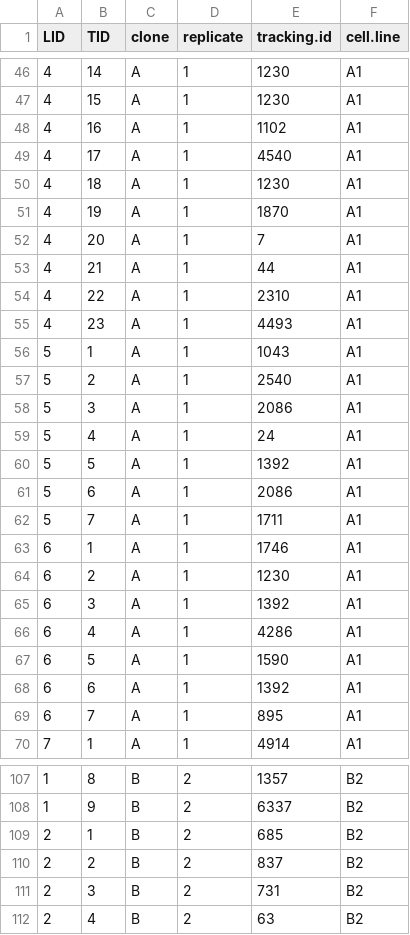
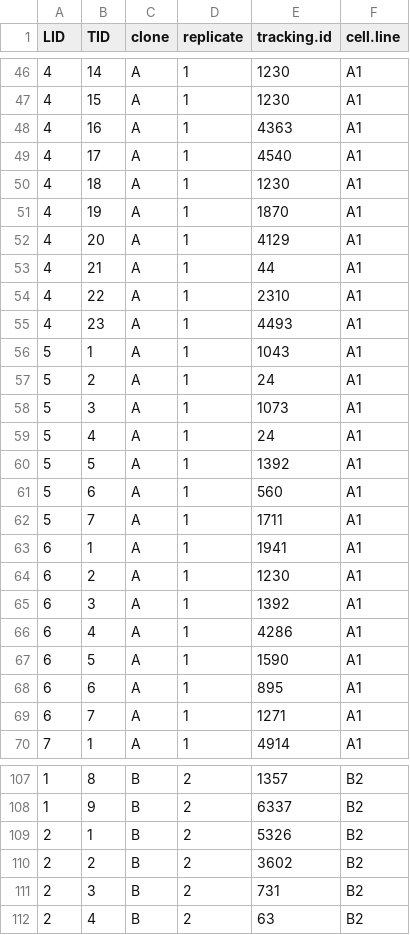
Before and after one commit to jacobpollard-stack/babs4_hMSC_proj, a CSV file: project/data/movement_morphology/TID_to_trackingid.csv, drawn as a sheet; only a part is shown, gaps mark what is left out; the diff covers the shown part only.

```diff
--- a/project/data/movement_morphology/TID_to_trackingid.csv
+++ b/project/data/movement_morphology/TID_to_trackingid.csv
@@ -47,3 +47,3 @@ LID,TID,clone,replicate,tracking.id,cell.line
 4,15,A,1,1230,A1
-4,16,A,1,1102,A1
+4,16,A,1,4363,A1
 4,17,A,1,4540,A1
@@ -51,3 +51,3 @@ LID,TID,clone,replicate,tracking.id,cell.line
 4,19,A,1,1870,A1
-4,20,A,1,7,A1
+4,20,A,1,4129,A1
 4,21,A,1,44,A1
@@ -56,9 +56,9 @@ LID,TID,clone,replicate,tracking.id,cell.line
 5,1,A,1,1043,A1
-5,2,A,1,2540,A1
-5,3,A,1,2086,A1
+5,2,A,1,24,A1
+5,3,A,1,1073,A1
 5,4,A,1,24,A1
 5,5,A,1,1392,A1
-5,6,A,1,2086,A1
+5,6,A,1,560,A1
 5,7,A,1,1711,A1
-6,1,A,1,1746,A1
+6,1,A,1,1941,A1
 6,2,A,1,1230,A1
@@ -67,4 +67,4 @@ LID,TID,clone,replicate,tracking.id,cell.line
 6,5,A,1,1590,A1
-6,6,A,1,1392,A1
-6,7,A,1,895,A1
+6,6,A,1,895,A1
+6,7,A,1,1271,A1
 7,1,A,1,4914,A1
@@ -108,4 +108,4 @@ LID,TID,clone,replicate,tracking.id,cell.line
 1,9,B,2,6337,B2
-2,1,B,2,685,B2
-2,2,B,2,837,B2
+2,1,B,2,5326,B2
+2,2,B,2,3602,B2
 2,3,B,2,731,B2
```
Also changed, not shown: 22 edited cells elsewhere in this file, project/data/movement_morphology/livecyte_collapsed_filtered.tsv, 27 other files.
